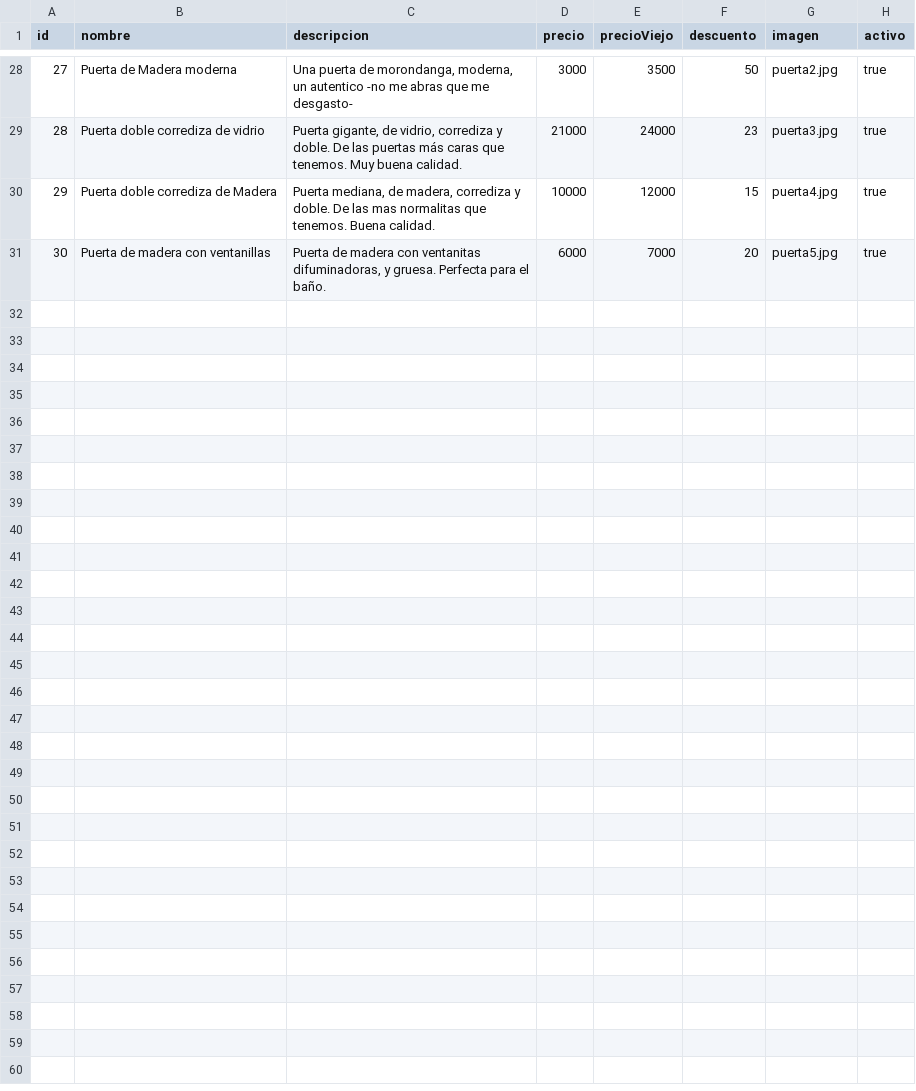
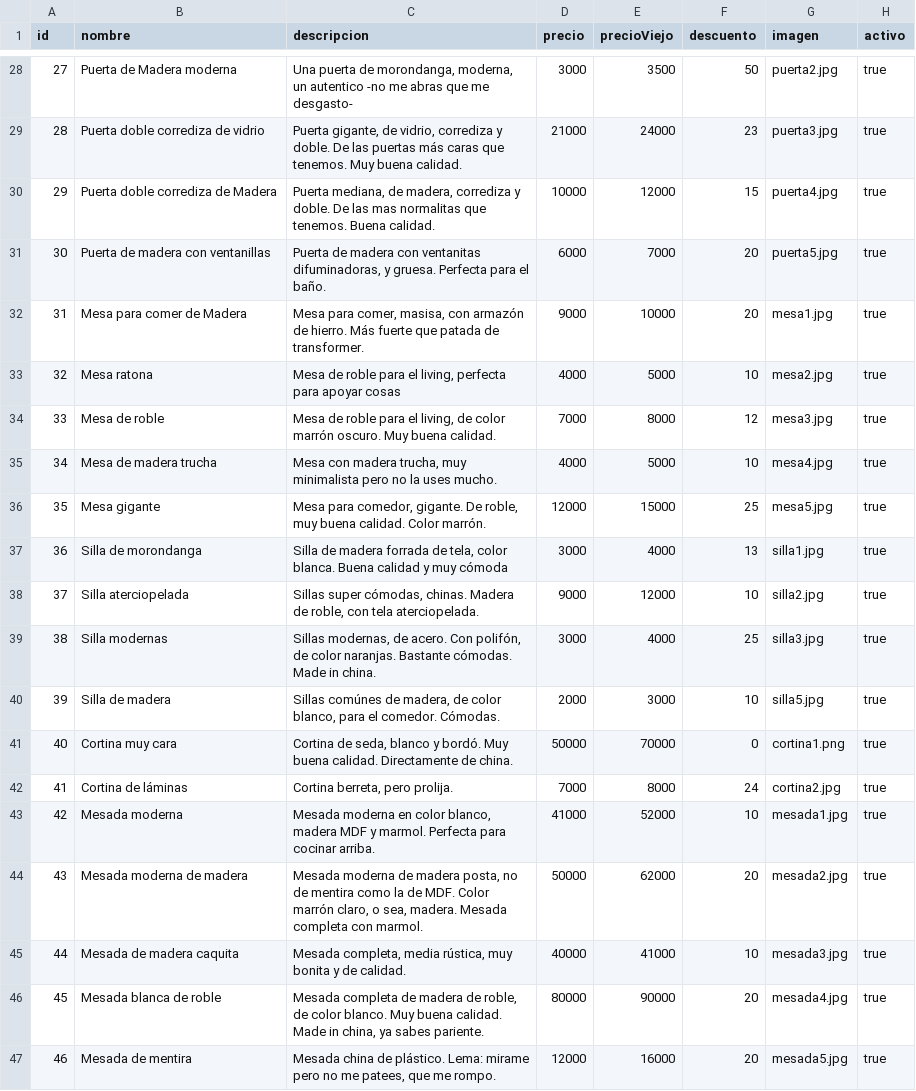
Before and after one commit to miguelm197/MercadoChino, a CSV file: datos/productos.csv, drawn as a sheet; only a part is shown, gaps mark what is left out.

```diff
--- a/datos/productos.csv
+++ b/datos/productos.csv
@@ -31 +31,17 @@ id,nombre,descripcion,precio,precioViejo,descuento,imagen,activo
 30,Puerta de madera con ventanillas,"Puerta de madera con ventanitas difuminadoras, y gruesa. Perfecta para el baño.",6000,7000,20,puerta5.jpg,true
+31,Mesa para comer de Madera,"Mesa para comer, masisa, con armazón de hierro. Más fuerte que patada de transformer.",9000,10000,20,mesa1.jpg,true
+32,Mesa ratona,"Mesa de roble para el living, perfecta para apoyar cosas",4000,5000,10,mesa2.jpg,true
+33,Mesa de roble,"Mesa de roble para el living, de color marrón oscuro. Muy buena calidad.",7000,8000,12,mesa3.jpg,true
+34,Mesa de madera trucha,"Mesa con madera trucha, muy minimalista pero no la uses mucho.",4000,5000,10,mesa4.jpg,true
+35,Mesa gigante,"Mesa para comedor, gigante. De roble, muy buena calidad. Color marrón.",12000,15000,25,mesa5.jpg,true
+36,Silla de morondanga,"Silla de madera forrada de tela, color blanca. Buena calidad y muy cómoda",3000,4000,13,silla1.jpg,true
+37,Silla aterciopelada,"Sillas super cómodas, chinas. Madera de roble, con tela aterciopelada.",9000,12000,10,silla2.jpg,true
+38,Silla modernas,"Sillas modernas, de acero. Con polifón, de color naranjas. Bastante cómodas. Made in china.",3000,4000,25,silla3.jpg,true
+39,Silla de madera,"Sillas comúnes de madera, de color blanco, para el comedor. Cómodas.",2000,3000,10,silla5.jpg,true
+40,Cortina muy cara,"Cortina de seda, blanco y bordó. Muy buena calidad. Directamente de china.",50000,70000,0,cortina1.png,true
+41,Cortina de láminas,"Cortina berreta, pero prolija.",7000,8000,24,cortina2.jpg,true
+42,Mesada moderna,"Mesada moderna en color blanco, madera MDF y marmol. Perfecta para cocinar arriba.",41000,52000,10,mesada1.jpg,true
+43,Mesada moderna de madera,"Mesada moderna de madera posta, no de mentira como la de MDF. Color marrón claro, o sea, madera. Mesada completa con marmol.",50000,62000,20,mesada2.jpg,true
+44,Mesada de madera caquita,"Mesada completa, media rústica, muy bonita y de calidad.",40000,41000,10,mesada3.jpg,true
+45,Mesada blanca de roble,"Mesada completa de madera de roble, de color blanco. Muy buena calidad. Made in china, ya sabes pariente.",80000,90000,20,mesada4.jpg,true
+46,Mesada de mentira,"Mesada china de plástico. Lema: mirame pero no me patees, que me rompo.",12000,16000,20,mesada5.jpg,true
```
Also changed, not shown: 21 other files.
